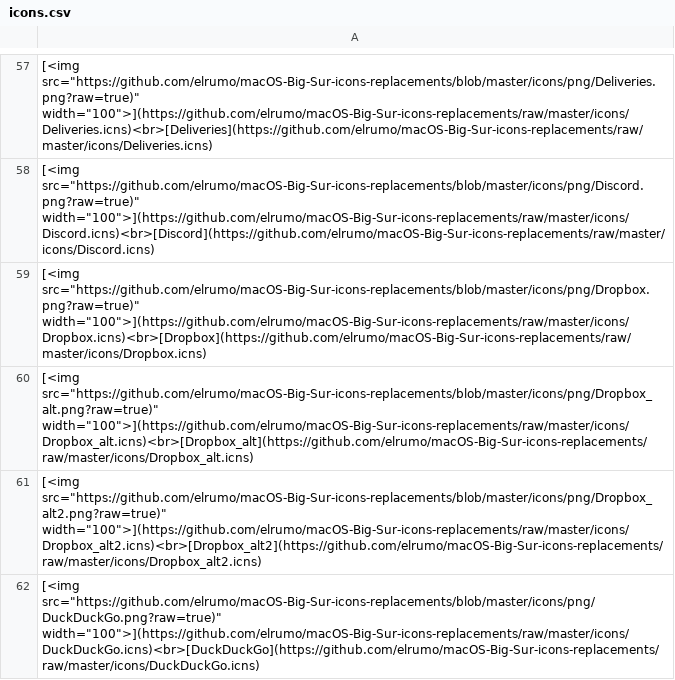
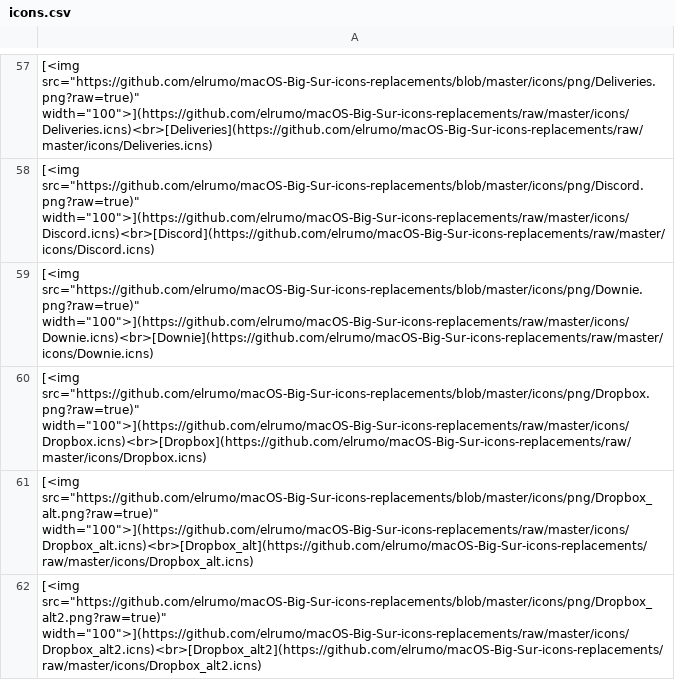
Before and after one commit to pa-0/macOS_Big_Sur_icons_replacements, a CSV file: icons.csv, drawn as a sheet; only a part is shown, gaps mark what is left out; the shorter side is filled out with more unchanged rows; the diff covers the shown part only.

Commit message:
Added 4 new icons (Downie, Google Chrome Alt., MacMediaKeyForwarder & PiPifier) by Mattophobia

```diff
--- a/icons.csv
+++ b/icons.csv
@@ -58,2 +58,3 @@
 [<img src="https://github.com/elrumo/macOS-Big-Sur-icons-replacements/blob/master/icons/png/Discord.png?raw=true)" width="100">](https://github.com/elrumo/macOS-Big-Sur-icons-replacements/raw/master/icons/Discord.icns)<br>[Discord](https://github.com/elrumo/macOS-Big-Sur-icons-replacements/raw/master/icons/Discord.icns)
+[<img src="https://github.com/elrumo/macOS-Big-Sur-icons-replacements/blob/master/icons/png/Downie.png?raw=true)" width="100">](https://github.com/elrumo/macOS-Big-Sur-icons-replacements/raw/master/icons/Downie.icns)<br>[Downie](https://github.com/elrumo/macOS-Big-Sur-icons-replacements/raw/master/icons/Downie.icns)
 [<img src="https://github.com/elrumo/macOS-Big-Sur-icons-replacements/blob/master/icons/png/Dropbox.png?raw=true)" width="100">](https://github.com/elrumo/macOS-Big-Sur-icons-replacements/raw/master/icons/Dropbox.icns)<br>[Dropbox](https://github.com/elrumo/macOS-Big-Sur-icons-replacements/raw/master/icons/Dropbox.icns)
```
Also changed, not shown: 3 added rows elsewhere in this file, 11 other files.
